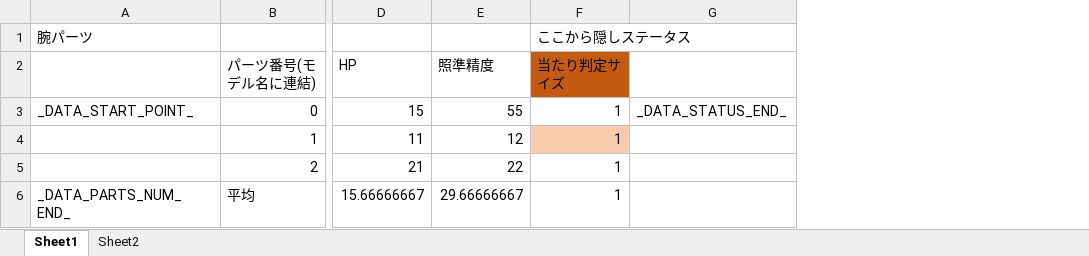
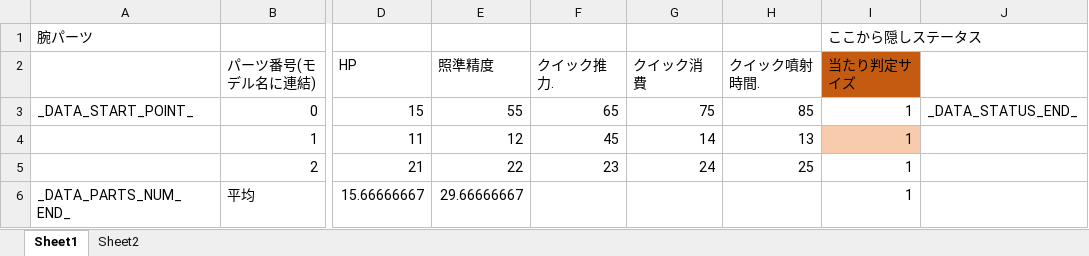
Before and after one commit to Tone2387/ShiningRoadProject, an Excel workbook: ShiningRoadProject/Data/RoboParts/Arms/RoboPartsData.xlsm, sheet Sheet1, drawn as a sheet; only a part is shown, gaps mark what is left out; values as stored, in another font and other column widths than the file's, no borders; charts and pictures and table styles not drawn; the diff names each change by its address in the sheet, - before the commit and + after, or states it on an @@ line.

```diff
--- a/ShiningRoadProject/Data/RoboParts/Arms/RoboPartsData.xlsm (sheet Sheet1)
+++ b/ShiningRoadProject/Data/RoboParts/Arms/RoboPartsData.xlsm (sheet Sheet1)
+column F (クイック推力.), rows 3-5: 65 | 45 | 23
+column G (クイック消費), rows 3-5: 75 | 14 | 24
+column H (クイック噴射時間.), rows 3-5: 85 | 13 | 25
```
Also changed, not shown: formulas that keep their value, ShiningRoadProject/Data/RoboParts/Core/RoboPartsData.xlsm, ShiningRoadProject/Data/RoboParts/Head/RoboPartsData.xlsm, 13 other files.
